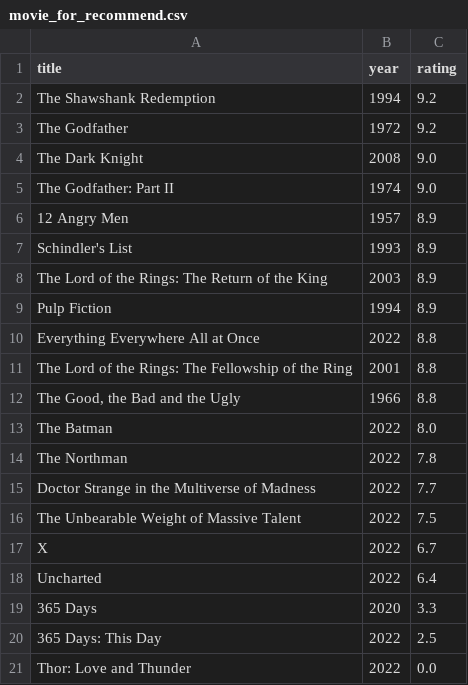
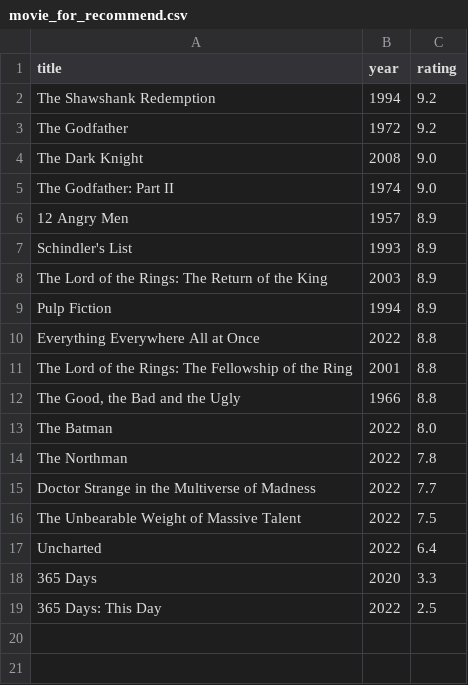
Before and after one commit to Ls-Dai/social-media-based-movie-recommendation-system, a CSV file: MovieRecommendation/static/movies/movie_for_recommend.csv, drawn as a sheet; the diff names each change by its address in the sheet, - before the commit and + after, or states it on an @@ line.

```diff
--- a/MovieRecommendation/static/movies/movie_for_recommend.csv
+++ b/MovieRecommendation/static/movies/movie_for_recommend.csv
-row 17: X | 2022 | 6.7
-row 21: Thor: Love and Thunder | 2022 | 0.0
```
Also changed, not shown: 5 other files.
